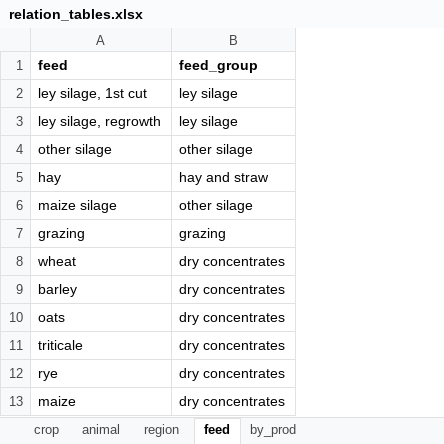
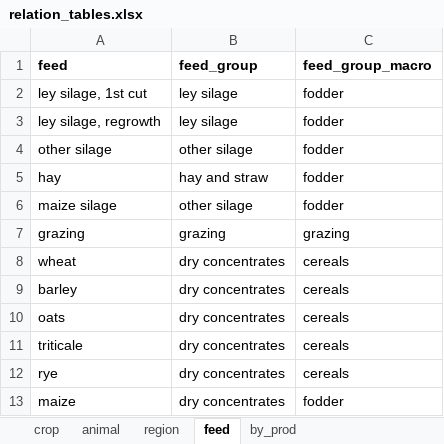
Before and after one commit to wanecek/eitm01-scenarios, an Excel workbook: data/relation_tables.xlsx, sheet feed, drawn as a sheet; only a part is shown; values as stored, in another font and other column widths than the file's, no borders; the diff names each change by its address in the sheet, - before the commit and + after, or states it on an @@ line.

Commit message:
Update relation_tables with new feed group

```diff
--- a/data/relation_tables.xlsx (sheet feed)
+++ b/data/relation_tables.xlsx (sheet feed)
+column C (feed_group_macro), rows 2-13: fodder | fodder | fodder | fodder | fodder | grazing | cereals | cereals | cereals | cereals | cereals | fodder
```
